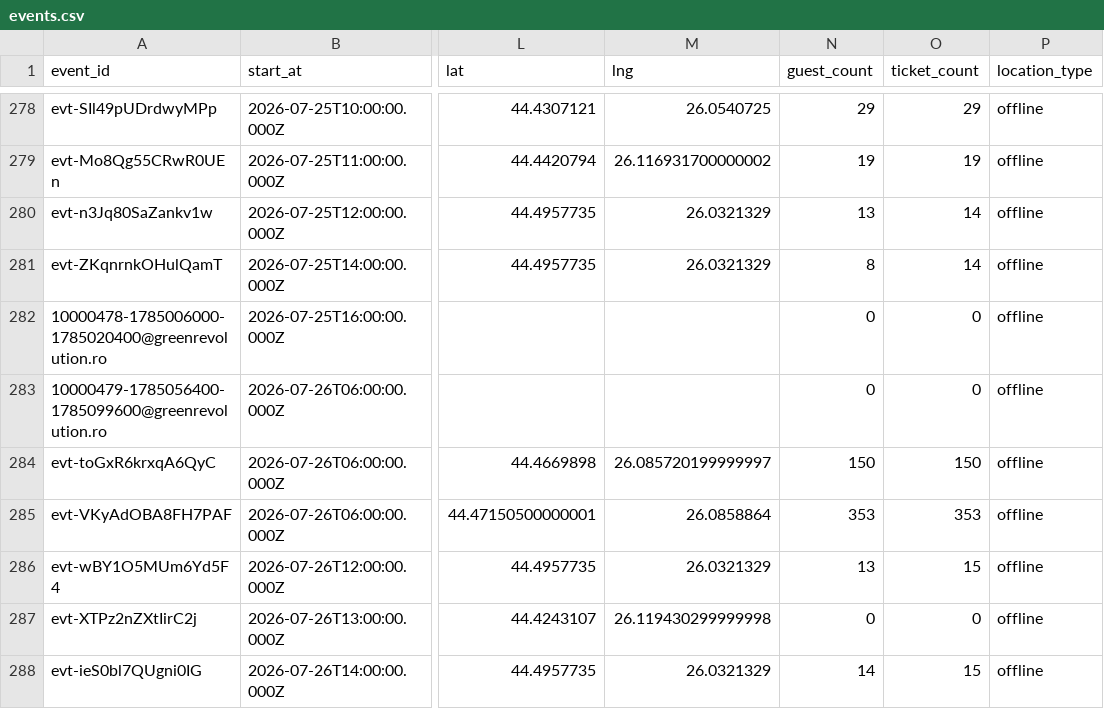
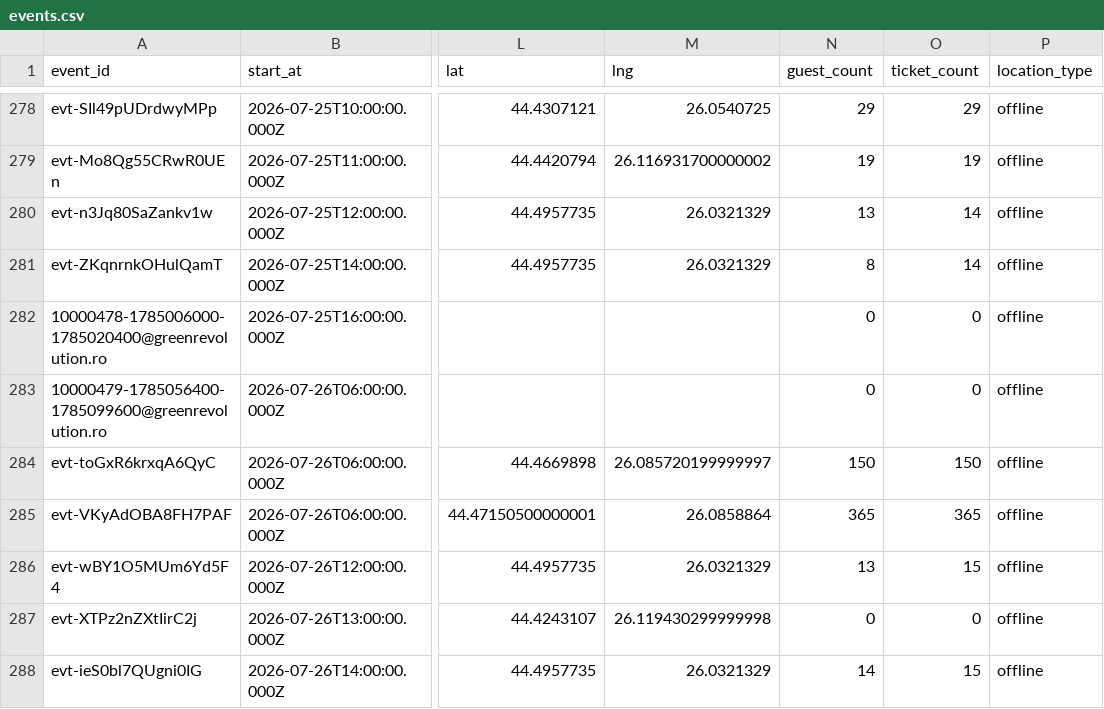
Before and after one commit to FlorinPopaCodes/bucharest-meetup-tracker, a CSV file: data/events.csv, drawn as a sheet; only a part is shown, gaps mark what is left out; the diff covers the shown part only; the diff names each change by its address in the sheet, - before the commit and + after, or states it on an @@ line.

```diff
--- a/data/events.csv
+++ b/data/events.csv
-N285 (guest_count): 353
+N285 (guest_count): 365
-O285 (ticket_count): 353
+O285 (ticket_count): 365
```
Also changed, not shown: 11 edited cells elsewhere in this file, 3 other files.
